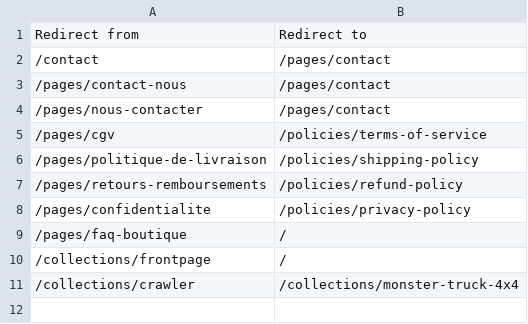
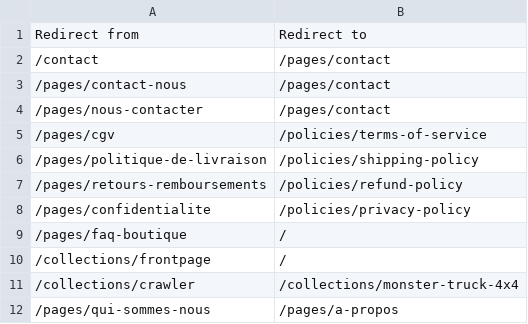
Before and after one commit to Divinator-me/theme-voiture-ggl, a CSV file: config/gmc-url-redirects.csv, drawn as a sheet.

```diff
--- a/config/gmc-url-redirects.csv
+++ b/config/gmc-url-redirects.csv
@@ -11 +11,2 @@ Redirect from,Redirect to
 /collections/crawler,/collections/monster-truck-4x4
+/pages/qui-sommes-nous,/pages/a-propos
```
Also changed, not shown: 3 other files.
